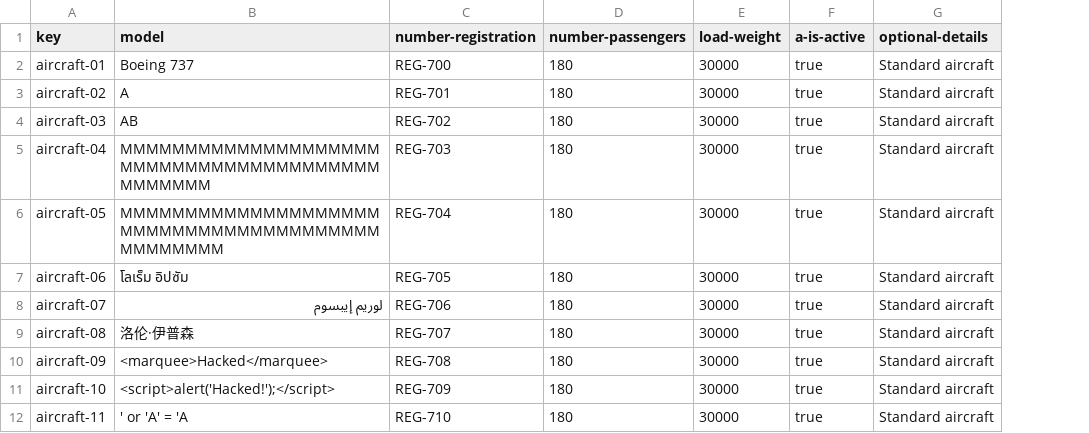
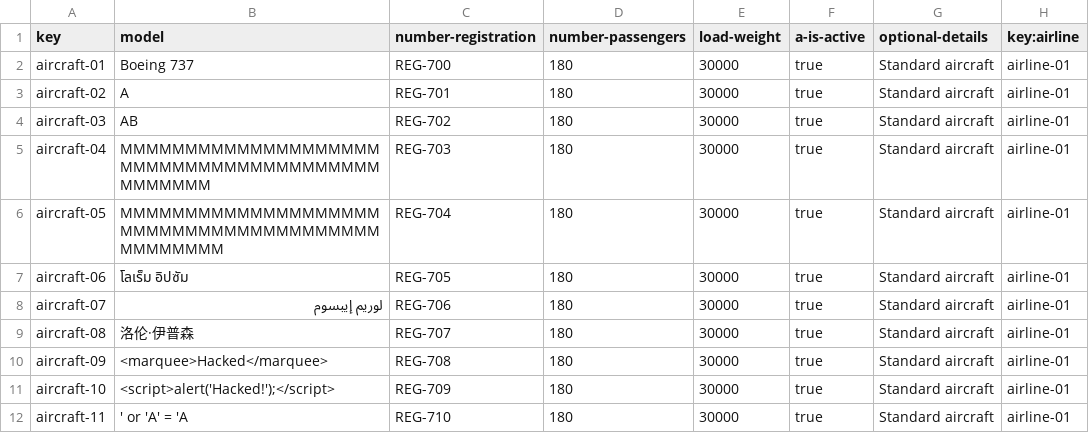
Before and after one commit to DP2-2024-2025-C1-009/Acme-ANS-D05, a CSV file: src/main/resources/WEB-INF/data/sample/aircraft.csv, drawn as a sheet; only a part is shown; the diff names each change by its address in the sheet, - before the commit and + after, or states it on an @@ line.

```diff
--- a/src/main/resources/WEB-INF/data/sample/aircraft.csv
+++ b/src/main/resources/WEB-INF/data/sample/aircraft.csv
+column H (key:airline), rows 2-12: all airline-01
```
Also changed, not shown: src/main/resources/WEB-INF/data/sample/flight.csv, src/main/resources/WEB-INF/data/sample/leg.csv, 32 other files.
